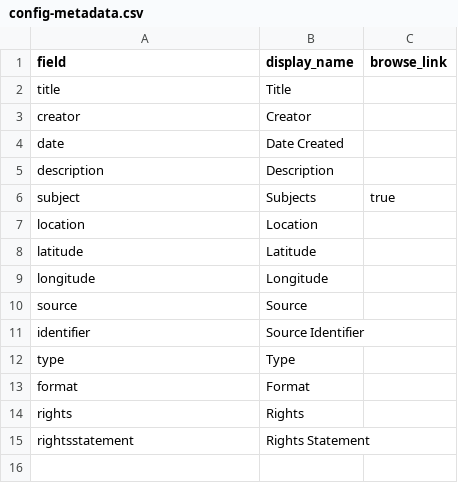
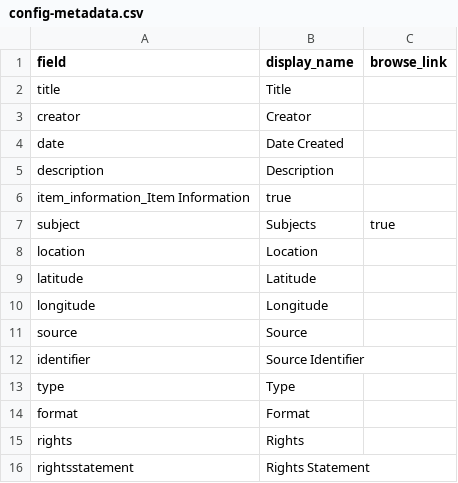
Before and after one commit to lrmarchant/collectiontest, a CSV file: _data/config-metadata.csv, drawn as a sheet; the diff names each change by its address in the sheet, - before the commit and + after, or states it on an @@ line.

Commit message:
item info update

```diff
--- a/_data/config-metadata.csv
+++ b/_data/config-metadata.csv
+row 6: item_information_Item Information | true
```
